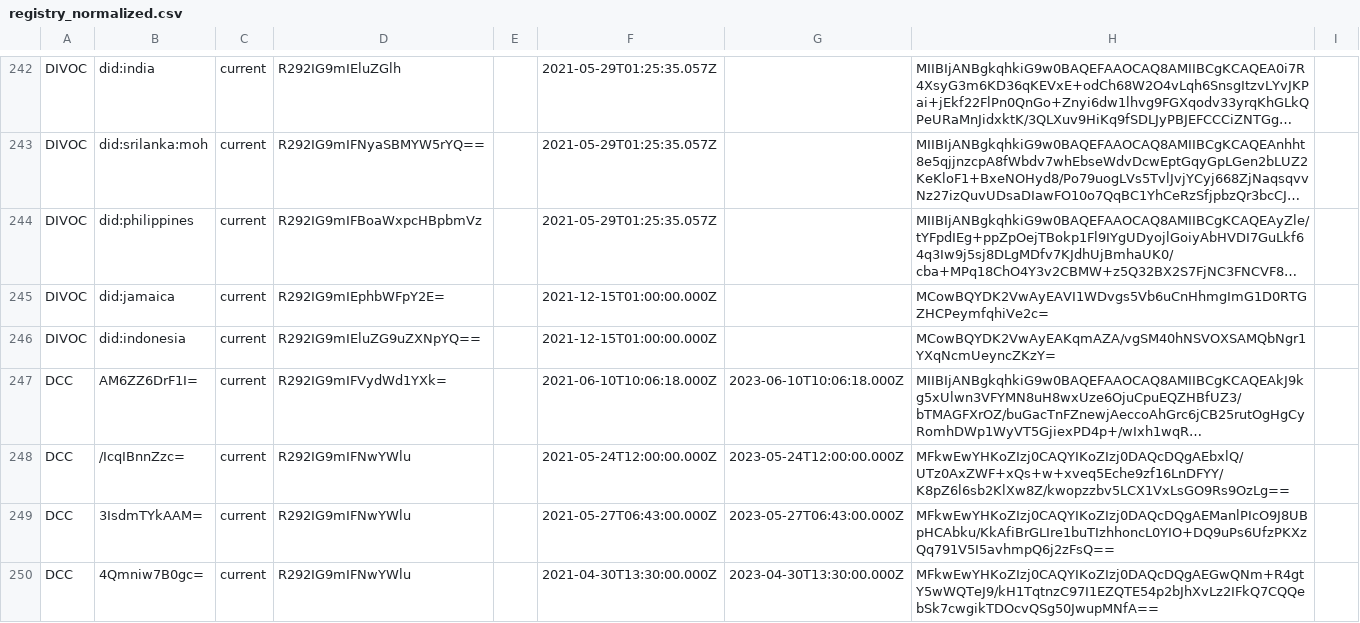
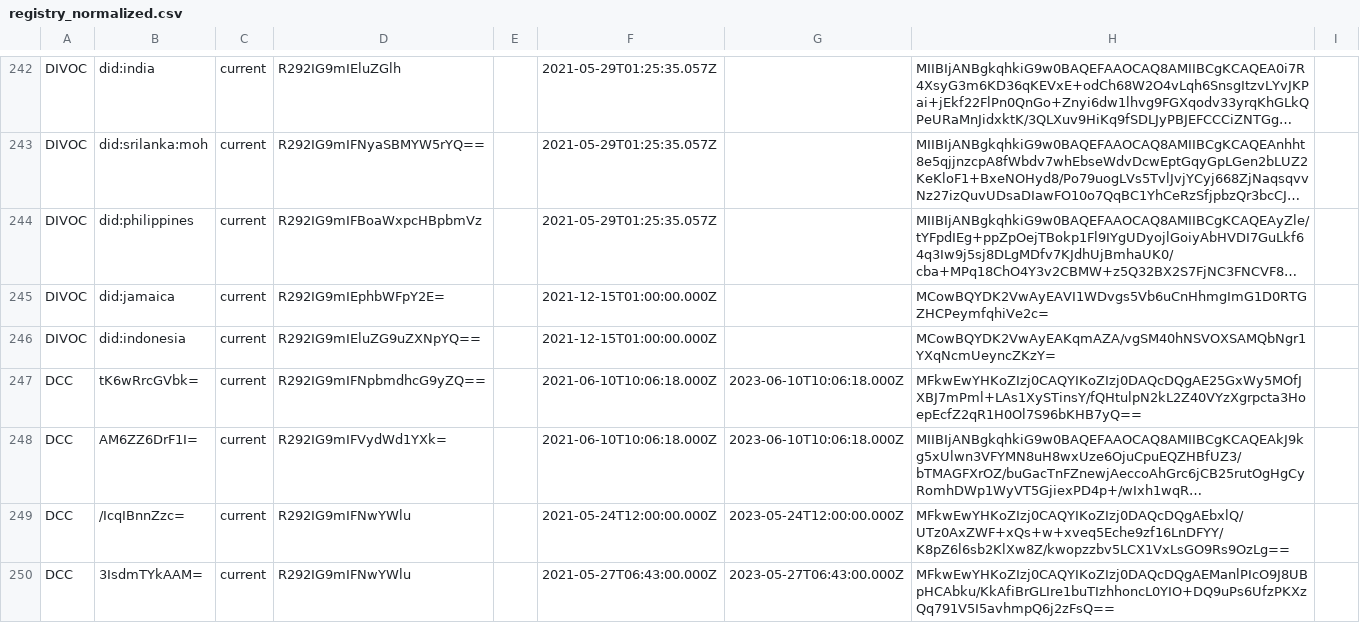
Before and after one commit to Path-Check/trust-registry, a CSV file: registry_normalized.csv, drawn as a sheet; only a part is shown, gaps mark what is left out; the shorter side is filled out with more unchanged rows; long unchanged cells end in …; the diff names each change by its address in the sheet, - before the commit and + after, or states it on an @@ line.

```diff
--- a/registry_normalized.csv
+++ b/registry_normalized.csv
+row 247: DCC | tK6wRrcGVbk= | current | R292IG9mIFNpbmdhcG9yZQ== |  | 2021-06-10T10:06:18.000Z | 2023-06-10T10:06:18.000Z | MFkwEwYHKoZIzj0CAQYIKoZIzj0DAQcDQgAE25GxWy5MOfJXBJ7mPml+LAs1XySTinsY/fQHtulpN2kL2Z40VYzXgrpcta3HoepEcfZ2qR1H0Ol7S96bKHB7yQ==
```
Also changed, not shown: 3 other files.
